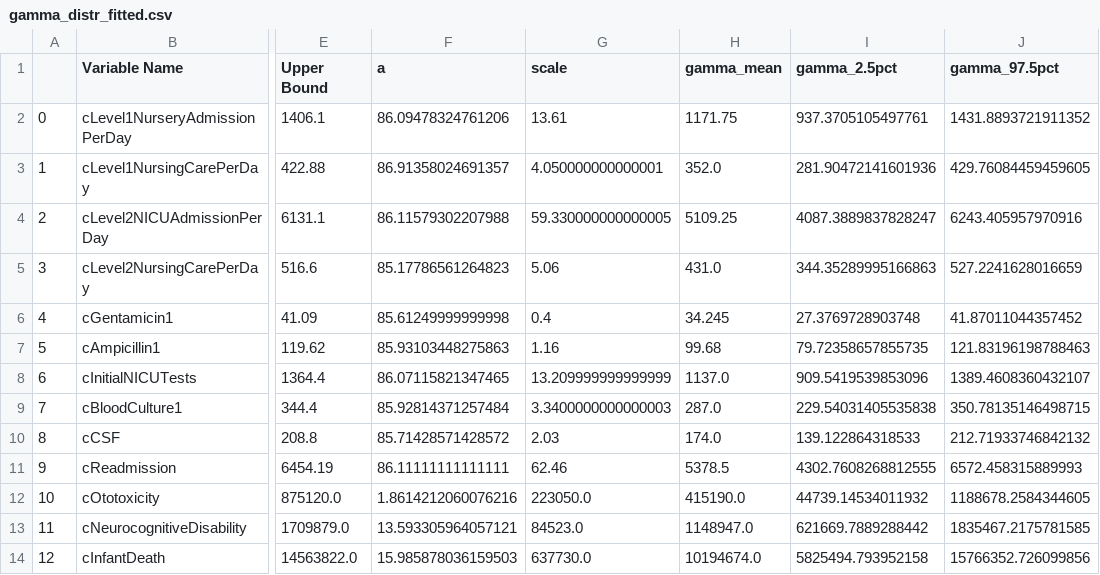
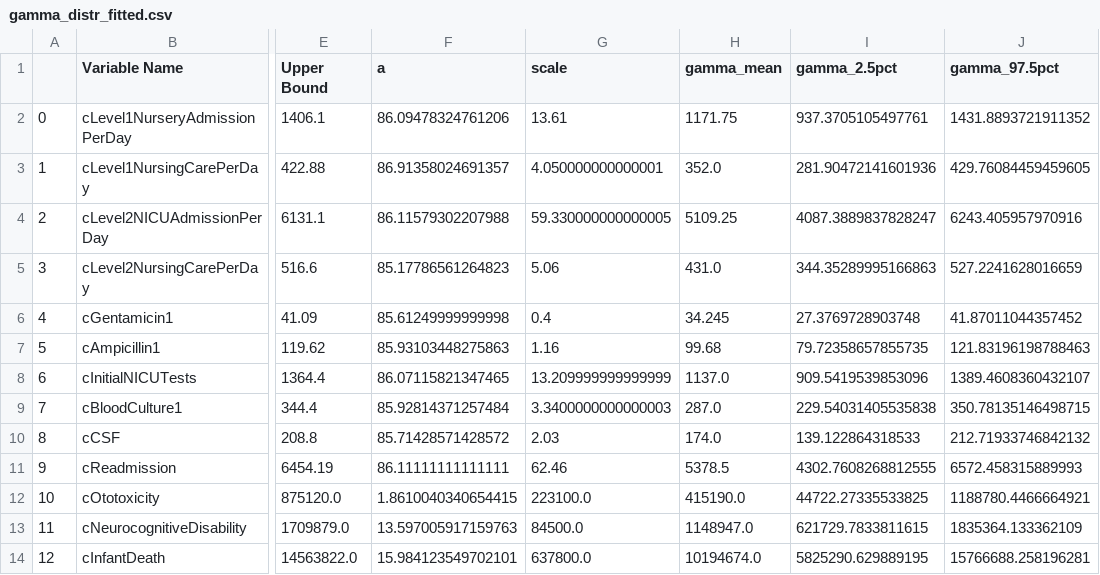
Before and after one commit to guanzgrace/cea-eos, a CSV file: gamma_distr_fitted.csv, drawn as a sheet; only a part is shown, gaps mark what is left out; the diff names each change by its address in the sheet, - before the commit and + after, or states it on an @@ line.

Commit message:
update gamma distributions

```diff
--- a/gamma_distr_fitted.csv
+++ b/gamma_distr_fitted.csv
-F12 (a): 1.8614212060076216
+F12 (a): 1.8610040340654415
-G12 (scale): 223050.0
+G12 (scale): 223100.0
-I12 (gamma_2.5pct): 44739.14534011932
+I12 (gamma_2.5pct): 44722.27335533825
-J12 (gamma_97.5pct): 1188678.2584344605
+J12 (gamma_97.5pct): 1188780.4466664921
-F13 (a): 13.593305964057121
+F13 (a): 13.597005917159763
-G13 (scale): 84523.0
+G13 (scale): 84500.0
-I13 (gamma_2.5pct): 621669.7889288442
+I13 (gamma_2.5pct): 621729.7833811615
-J13 (gamma_97.5pct): 1835467.2175781585
+J13 (gamma_97.5pct): 1835364.133362109
-F14 (a): 15.985878036159503
+F14 (a): 15.984123549702101
-G14 (scale): 637730.0
+G14 (scale): 637800.0
-I14 (gamma_2.5pct): 5825494.793952158
+I14 (gamma_2.5pct): 5825290.629889195
-J14 (gamma_97.5pct): 15766352.726099856
+J14 (gamma_97.5pct): 15766688.258196281
```
Also changed, not shown: 1 other file.
